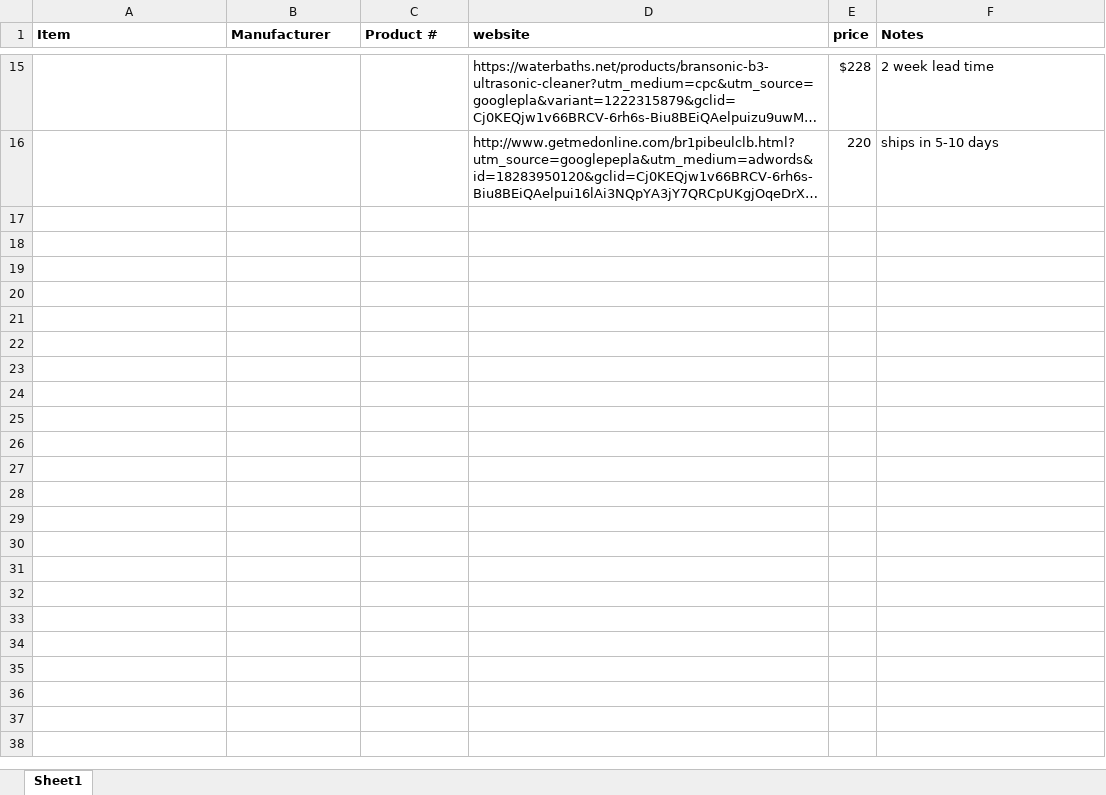
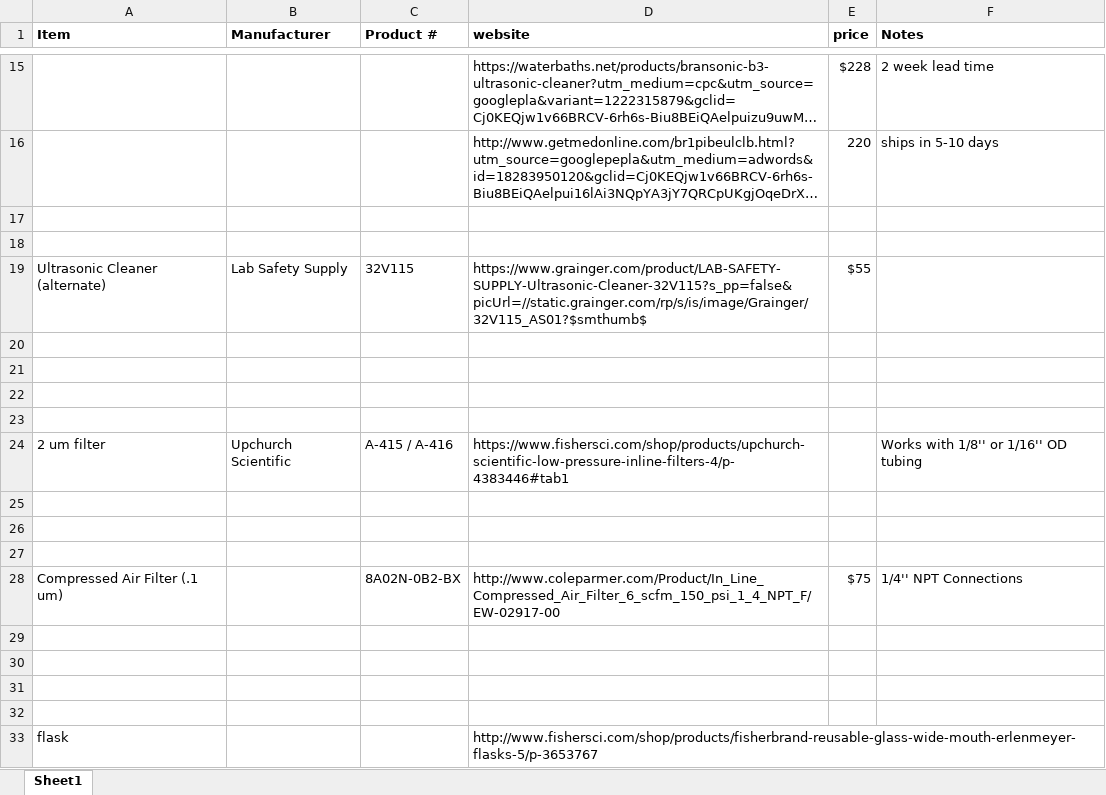
Before and after one commit to sfaber34/researchDocs, an Excel workbook: misc/partlist.xlsx, sheet Sheet1, drawn as a sheet; only a part is shown, gaps mark what is left out; long unchanged cells end in …; values as stored, in another font and other column widths than the file's, no borders; the diff names each change by its address in the sheet, - before the commit and + after, or states it on an @@ line.

```diff
--- a/misc/partlist.xlsx (sheet Sheet1)
+++ b/misc/partlist.xlsx (sheet Sheet1)
+row 17: (empty)
+row 18: (empty)
+row 19: Ultrasonic Cleaner (alternate) | Lab Safety Supply | 32V115 | https://www.grainger.com/product/LAB-SAFETY-SUPPLY-Ultrasonic-Cleaner-32V115?s_pp=false&picUrl=//static.grainger.com/rp/s/is/image/Grainger/32V115_AS01?$smthumb$ | $55
+row 20: (empty)
+row 21: (empty)
+row 22: (empty)
+row 23: (empty)
+row 24: 2 um filter | Upchurch Scientific | A-415 / A-416 | https://www.fishersci.com/shop/products/upchurch-scientific-low-pressure-inline-filters-4/p-4383446#tab1 |  | Works with 1/8'' or 1/16'' OD tubing
+row 25: (empty)
+row 26: (empty)
+row 27: (empty)
+row 28: Compressed Air Filter (.1 um) |  | 8A02N-0B2-BX | http://www.coleparmer.com/Product/In_Line_Compressed_Air_Filter_6_scfm_150_psi_1_4_NPT_F/EW-02917-00 | $75 | 1/4'' NPT Connections
+row 29: (empty)
+row 30: (empty)
+row 31: (empty)
+row 32: (empty)
+row 33: flask |  |  | http://www.fishersci.com/shop/products/fisherbrand-reusable-glass-wide-mouth-erlenmeyer-flasks-5/p-3653767
```
Also changed, not shown: 1 other file.
